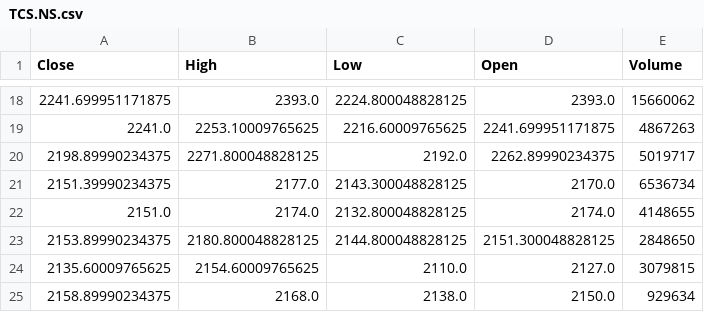
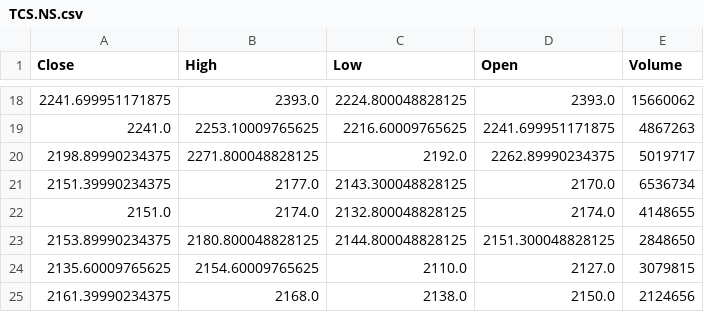
Before and after one commit to Heman-World/autonomous-stock-research-agent, a CSV file: data/TCS.NS.csv, drawn as a sheet; only a part is shown, gaps mark what is left out.

```diff
--- a/data/TCS.NS.csv
+++ b/data/TCS.NS.csv
@@ -24,2 +24,2 @@ Close,High,Low,Open,Volume
 2135.60009765625,2154.60009765625,2110.0,2127.0,3079815
-2158.89990234375,2168.0,2138.0,2150.0,929634
+2161.39990234375,2168.0,2138.0,2150.0,2124656
```
Also changed, not shown: 9 other files.
